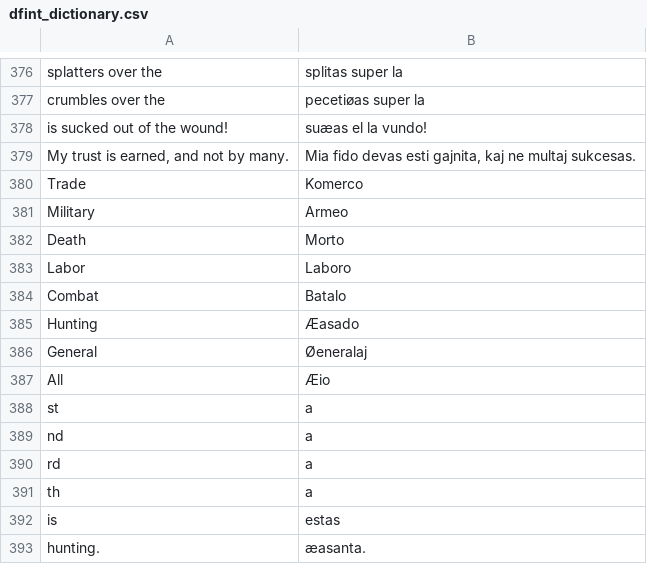
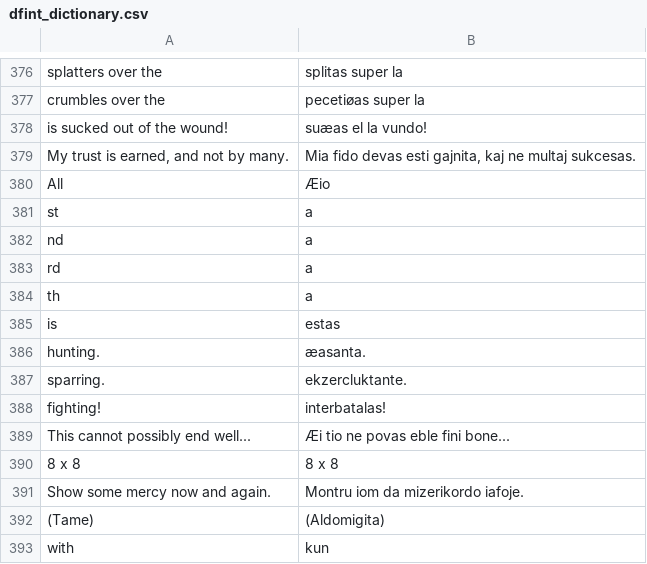
Before and after one commit to dfint/autobuild, a CSV file: translation_build/csv/Esperanto/dfint_dictionary.csv, drawn as a sheet; only a part is shown, gaps mark what is left out; the shorter side is filled out with more unchanged rows; the diff names each change by its address in the sheet, - before the commit and + after, or states it on an @@ line.

```diff
--- a/translation_build/csv/Esperanto/dfint_dictionary.csv
+++ b/translation_build/csv/Esperanto/dfint_dictionary.csv
-row 380: Trade | Komerco
-row 381: Military | Armeo
-row 382: Death | Morto
-row 383: Labor | Laboro
-row 384: Combat | Batalo
-row 385: Hunting | Æasado
-row 386: General | Øeneralaj
```
Also changed, not shown: translation_build/csv/Belarusian/dfint_dictionary.csv, translation_build/csv/German/dfint_dictionary.csv, 31 other files.
